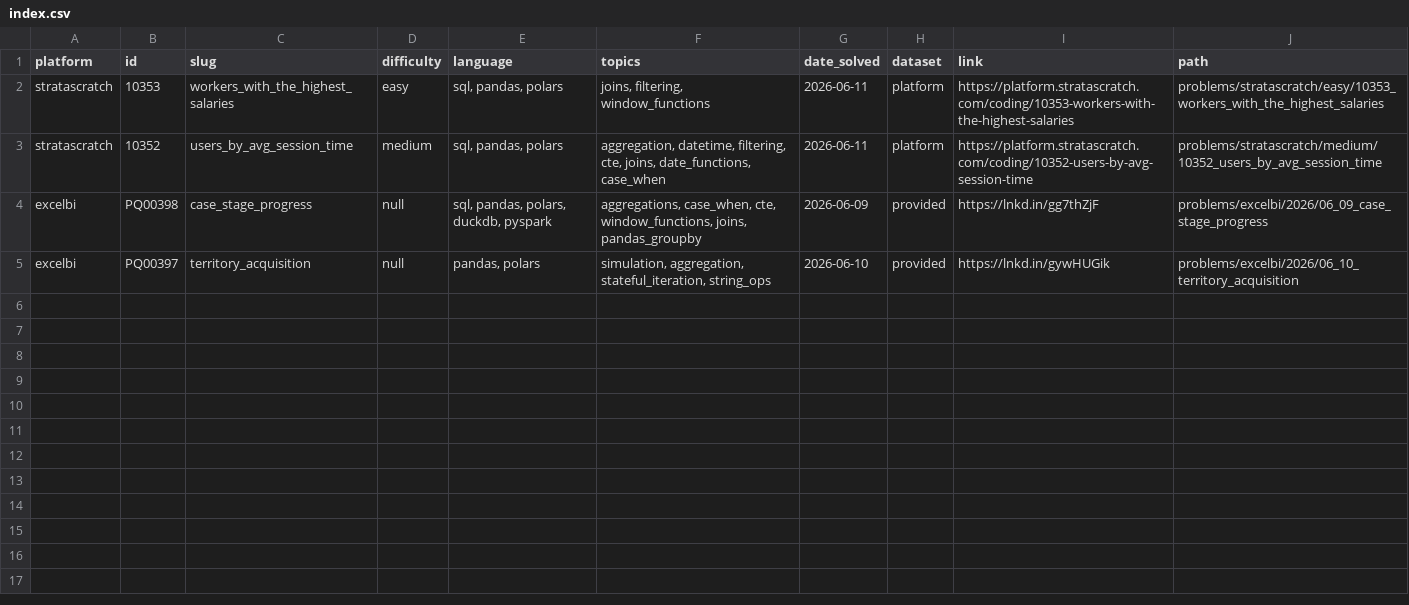
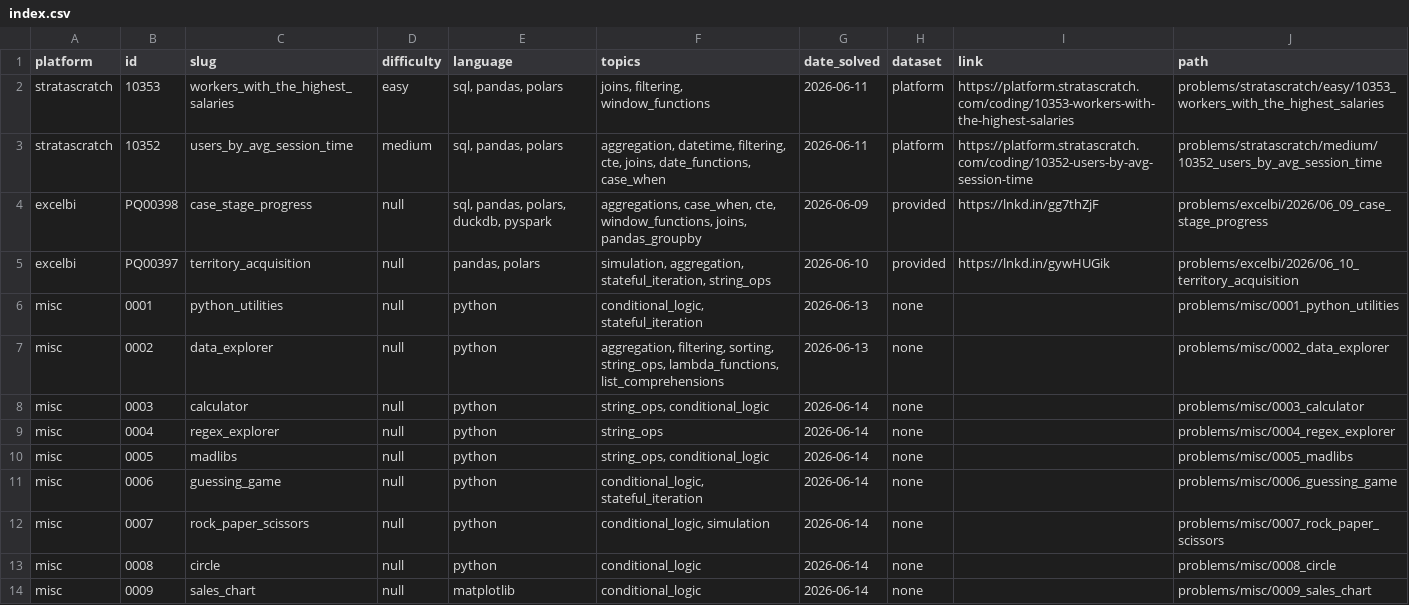
Before and after one commit to quantumudit/problem-solving, a CSV file: docs/index.csv, drawn as a sheet.

Commit message:
feat: update index files to include new miscellaneous problems

```diff
--- a/docs/index.csv
+++ b/docs/index.csv
@@ -5 +5,10 @@ excelbi,PQ00398,case_stage_progress,null,"sql, pandas, polars, duckdb, pyspark",
 excelbi,PQ00397,territory_acquisition,null,"pandas, polars","simulation, aggregation, stateful_iteration, string_ops",2026-06-10,provided,https://lnkd.in/gywHUGik,problems/excelbi/2026/06_10_territory_acquisition
+misc,0001,python_utilities,null,python,"conditional_logic, stateful_iteration",2026-06-13,none,,problems/misc/0001_python_utilities
+misc,0002,data_explorer,null,python,"aggregation, filtering, sorting, string_ops, lambda_functions, list_comprehensions",2026-06-13,none,,problems/misc/0002_data_explorer
+misc,0003,calculator,null,python,"string_ops, conditional_logic",2026-06-14,none,,problems/misc/0003_calculator
+misc,0004,regex_explorer,null,python,string_ops,2026-06-14,none,,problems/misc/0004_regex_explorer
+misc,0005,madlibs,null,python,"string_ops, conditional_logic",2026-06-14,none,,problems/misc/0005_madlibs
+misc,0006,guessing_game,null,python,"conditional_logic, stateful_iteration",2026-06-14,none,,problems/misc/0006_guessing_game
+misc,0007,rock_paper_scissors,null,python,"conditional_logic, simulation",2026-06-14,none,,problems/misc/0007_rock_paper_scissors
+misc,0008,circle,null,python,conditional_logic,2026-06-14,none,,problems/misc/0008_circle
+misc,0009,sales_chart,null,matplotlib,conditional_logic,2026-06-14,none,,problems/misc/0009_sales_chart
```
Also changed, not shown: 1 other file.
